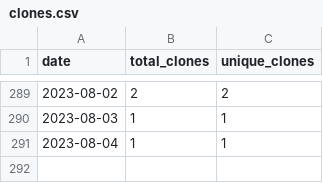
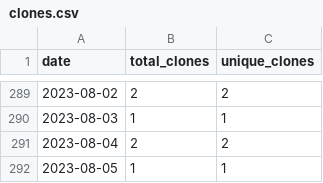
Before and after one commit to merrymitch/COMP3350, a CSV file: .traffic/clones.csv, drawn as a sheet; only a part is shown, gaps mark what is left out.

Commit message:
Updating repository traffic

```diff
--- a/.traffic/clones.csv
+++ b/.traffic/clones.csv
@@ -290,2 +290,3 @@ date,total_clones,unique_clones
 2023-08-03,1,1
-2023-08-04,1,1
+2023-08-04,2,2
+2023-08-05,1,1
```
Also changed, not shown: .traffic/views.csv, 3 other files.
